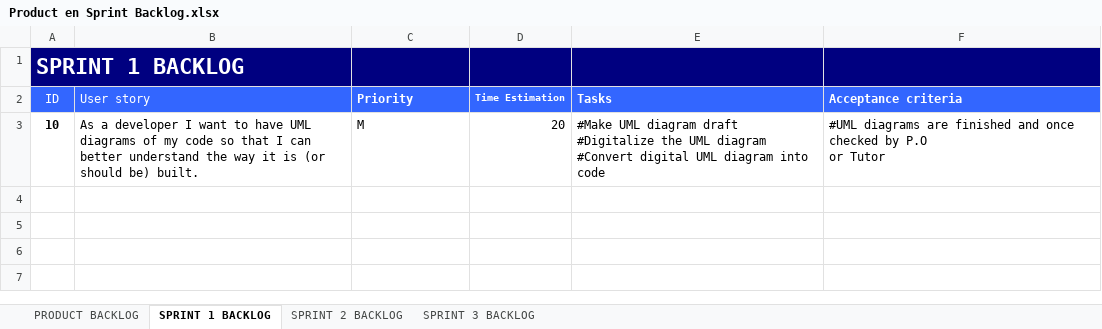
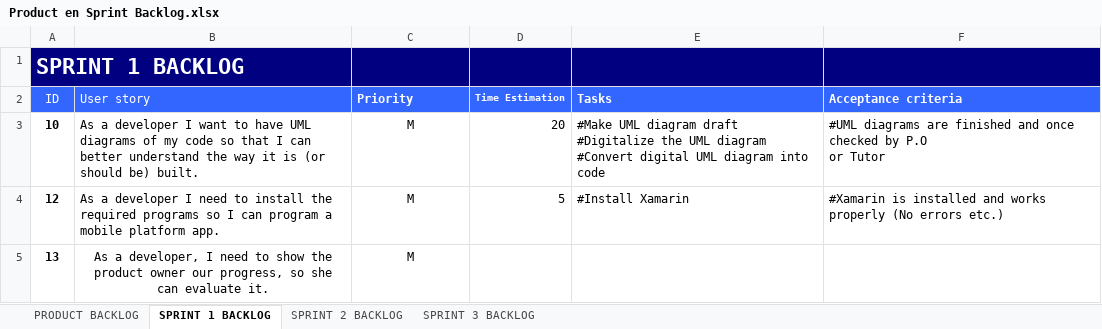
Before and after one commit to ChavaDekker/Project4, an Excel workbook: Scrum stuff/Product en Sprint Backlog.xlsx, sheet SPRINT 1 BACKLOG, drawn as a sheet; values as stored, in another font and other column widths than the file's, no borders; the diff names each change by its address in the sheet, - before the commit and + after, or states it on an @@ line.

Commit message:
Updated Sprint Backlog

```diff
--- a/Scrum stuff/Product en Sprint Backlog.xlsx (sheet SPRINT 1 BACKLOG)
+++ b/Scrum stuff/Product en Sprint Backlog.xlsx (sheet SPRINT 1 BACKLOG)
-C3 alignment: left
+C3 alignment: center
+row 4: 12 | As a developer I need to install the required programs so I can program a mobile platform app. | M | 5 | #Install Xamarin | #Xamarin is installed and works properly (No errors etc.)
+row 5: 13 | As a developer, I need to show the product owner our progress, so she can evaluate it. | M
```
Also changed, not shown: sheet SPRINT 3 BACKLOG, sheet SPRINT 2 BACKLOG, sheet PRODUCT BACKLOG, Scrum stuff/Aanwezigheidslijst.xlsx, 1 other file.
